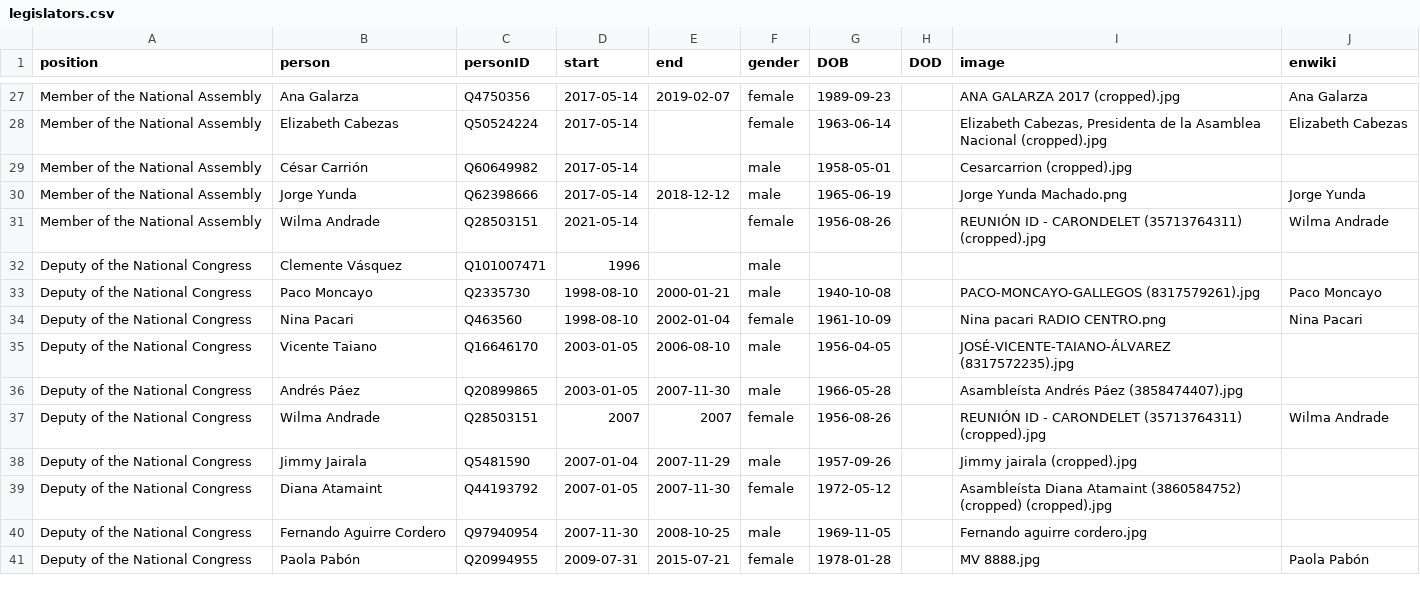
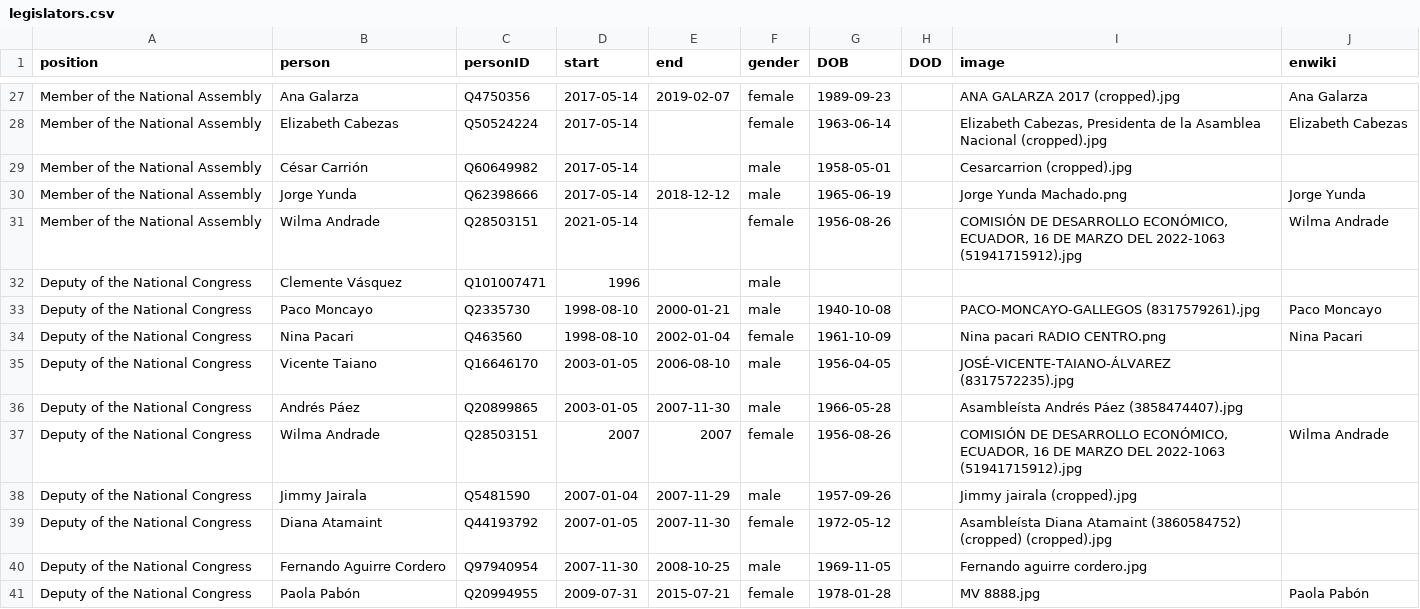
Before and after one commit to every-politician-scrapers/ecuador-ministers, a CSV file: html/legislators.csv, drawn as a sheet; only a part is shown, gaps mark what is left out.

```diff
--- a/html/legislators.csv
+++ b/html/legislators.csv
@@ -30,3 +30,3 @@ Member of the National Assembly,César Carrión,Q60649982,2017-05-14,,male,1958-
 Member of the National Assembly,Jorge Yunda,Q62398666,2017-05-14,2018-12-12,male,1965-06-19,,Jorge Yunda Machado.png,Jorge Yunda
-Member of the National Assembly,Wilma Andrade,Q28503151,2021-05-14,,female,1956-08-26,,REUNIÓN ID - CARONDELET (35713764311) (cropped).jpg,Wilma Andrade
+Member of the National Assembly,Wilma Andrade,Q28503151,2021-05-14,,female,1956-08-26,,"COMISIÓN DE DESARROLLO ECONÓMICO, ECUADOR, 16 DE MARZO DEL 2022-1063 (51941715912).jpg",Wilma Andrade
 Deputy of the National Congress,Clemente Vásquez,Q101007471,1996,,male,,,,
@@ -36,3 +36,3 @@ Deputy of the National Congress,Vicente Taiano,Q16646170,2003-01-05,2006-08-10,m
 Deputy of the National Congress,Andrés Páez,Q20899865,2003-01-05,2007-11-30,male,1966-05-28,,Asambleísta Andrés Páez (3858474407).jpg,
-Deputy of the National Congress,Wilma Andrade,Q28503151,2007,2007,female,1956-08-26,,REUNIÓN ID - CARONDELET (35713764311) (cropped).jpg,Wilma Andrade
+Deputy of the National Congress,Wilma Andrade,Q28503151,2007,2007,female,1956-08-26,,"COMISIÓN DE DESARROLLO ECONÓMICO, ECUADOR, 16 DE MARZO DEL 2022-1063 (51941715912).jpg",Wilma Andrade
 Deputy of the National Congress,Jimmy Jairala,Q5481590,2007-01-04,2007-11-29,male,1957-09-26,,Jimmy jairala (cropped).jpg,
```
Also changed, not shown: html/holders21.csv.
